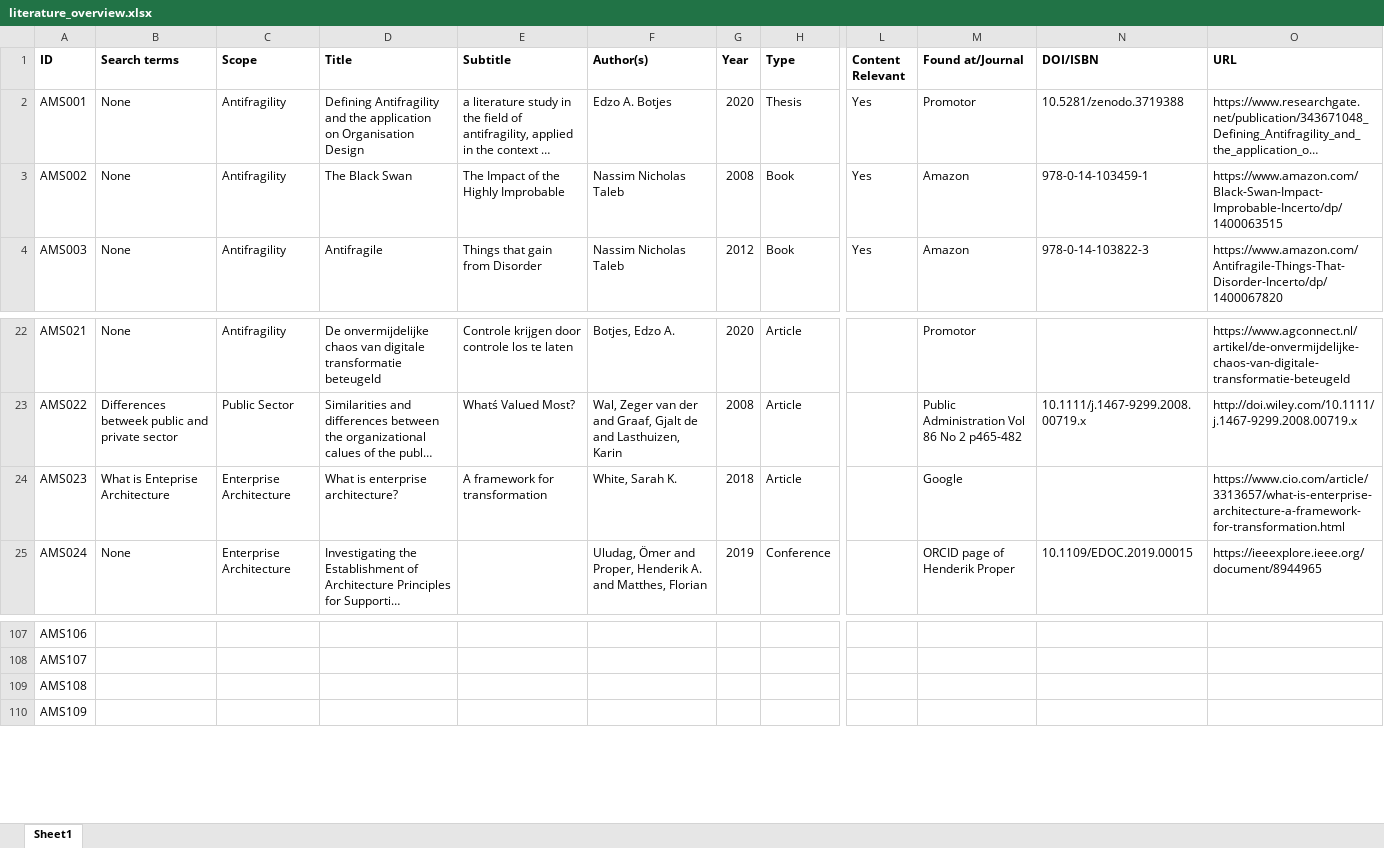
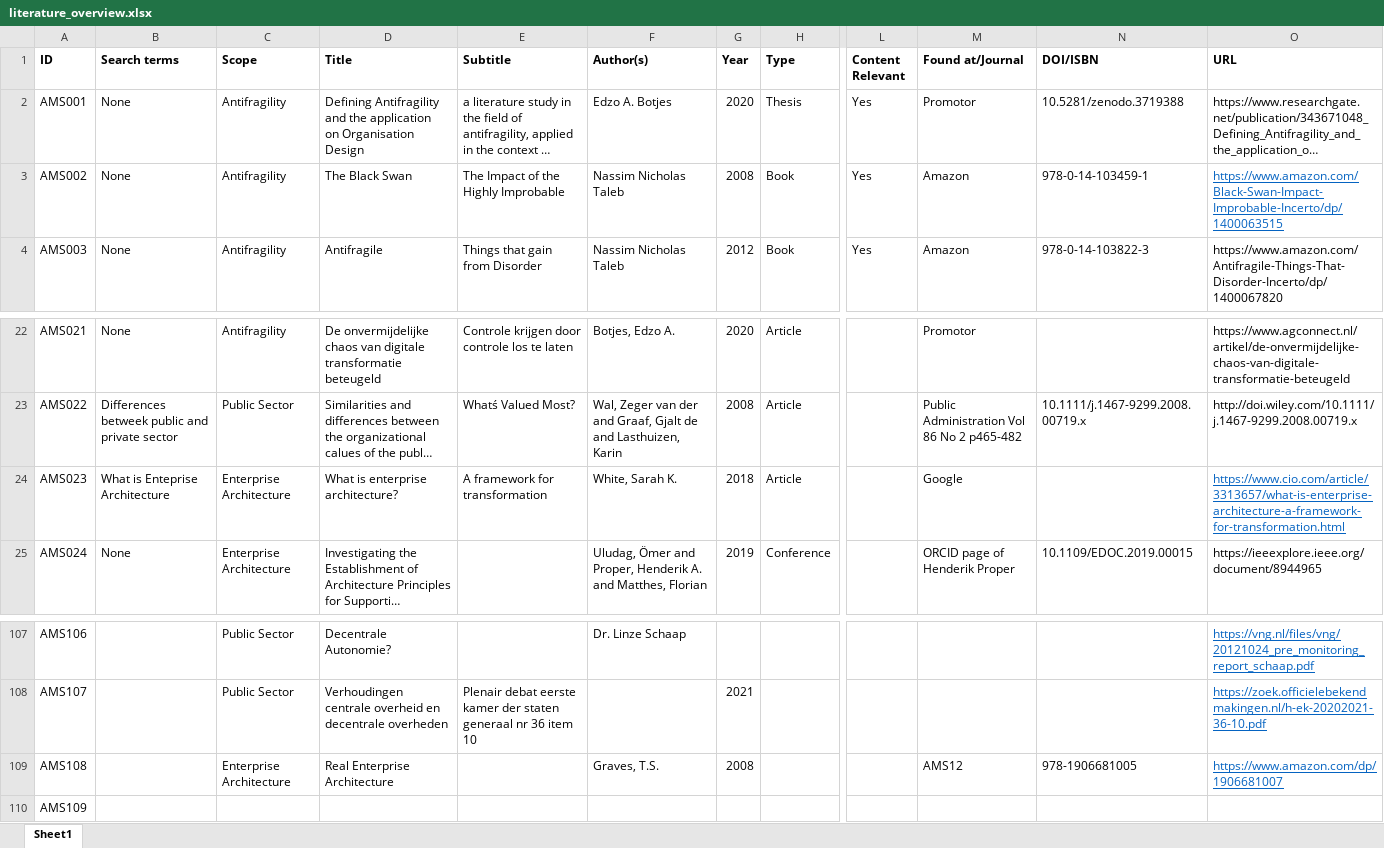
Before and after one commit to JRBliekendaal/master-thesis, an Excel workbook: literature/literature_overview.xlsx, sheet Sheet1, drawn as a sheet; only a part is shown, gaps mark what is left out; long unchanged cells end in …; values as stored, in another font and other column widths than the file's, no borders; the diff covers the shown part only; the diff names each change by its address in the sheet, - before the commit and + after, or states it on an @@ line.

```diff
--- a/literature/literature_overview.xlsx (sheet Sheet1)
+++ b/literature/literature_overview.xlsx (sheet Sheet1)
@@ O3 underline: off → on, text colour: black → #0563C1 @@
@@ O24 underline: off → on, text colour: black → #0563C1 @@
-C107:C108 (Scope): (empty)
+C107:C108 (Scope): Public Sector
-D107 (Title): (empty)
+D107 (Title): Decentrale Autonomie?
-F107 (Author(s)): (empty)
+F107 (Author(s)): Dr. Linze Schaap
-O107 (URL): (empty)
+O107 (URL): https://vng.nl/files/vng/20121024_pre_monitoring_report_schaap.pdf
-D108 (Title): (empty)
+D108 (Title): Verhoudingen centrale overheid en decentrale overheden
-E108 (Subtitle): (empty)
+E108 (Subtitle): Plenair debat eerste kamer der staten generaal nr 36 item 10
-G108 (Year): (empty)
+G108 (Year): 2021
-O108 (URL): (empty)
+O108 (URL): https://zoek.officielebekendmakingen.nl/h-ek-20202021-36-10.pdf
-C109 (Scope): (empty)
+C109 (Scope): Enterprise Architecture
-D109 (Title): (empty)
+D109 (Title): Real Enterprise Architecture
-F109 (Author(s)): (empty)
+F109 (Author(s)): Graves, T.S.
-G109 (Year): (empty)
+G109 (Year): 2008
-M109 (Found at/Journal): (empty)
+M109 (Found at/Journal): AMS12
-N109 (DOI/ISBN): (empty)
+N109 (DOI/ISBN): 978-1906681005
-O109 (URL): (empty)
+O109 (URL): https://www.amazon.com/dp/1906681007
```
Also changed, not shown: 35 edited cells elsewhere in this sheet, 44 other files.
